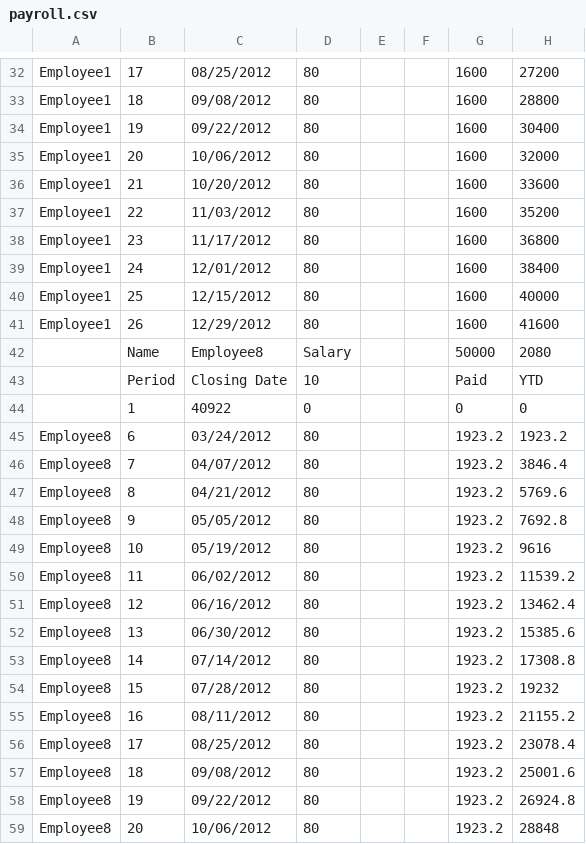
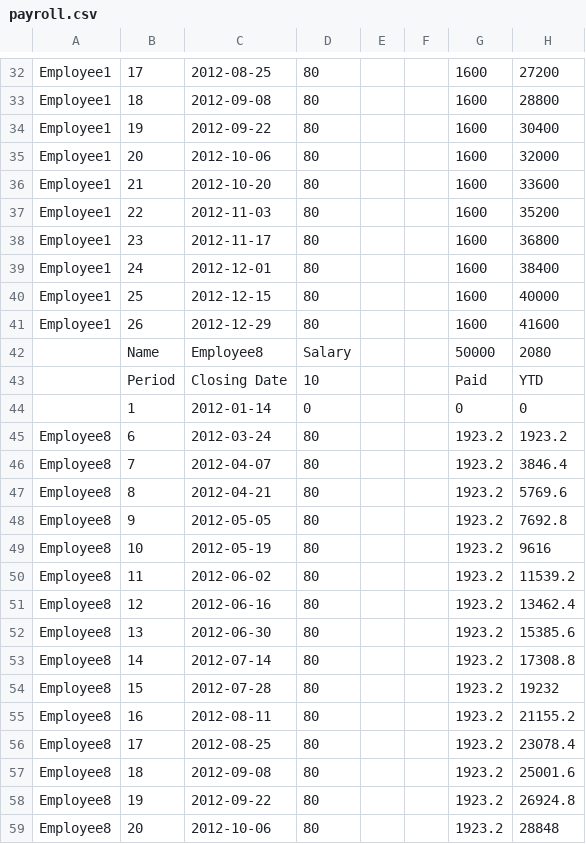
Before and after one commit to cesine/general-ledger, a CSV file: previous_attempts_at_accounting_files_prior_to_2014/PaySlip/payroll.csv, drawn as a sheet; only a part is shown, gaps mark what is left out; the diff covers the shown part only; the diff names each change by its address in the sheet, - before the commit and + after, or states it on an @@ line.

```diff
--- a/previous_attempts_at_accounting_files_prior_to_2014/PaySlip/payroll.csv
+++ b/previous_attempts_at_accounting_files_prior_to_2014/PaySlip/payroll.csv
-C32: 08/25/2012
+C32: 2012-08-25
-C33: 09/08/2012
+C33: 2012-09-08
-C34: 09/22/2012
+C34: 2012-09-22
-C35: 10/06/2012
+C35: 2012-10-06
-C36: 10/20/2012
+C36: 2012-10-20
-C37: 11/03/2012
+C37: 2012-11-03
-C38: 11/17/2012
+C38: 2012-11-17
-C39: 12/01/2012
+C39: 2012-12-01
-C40: 12/15/2012
+C40: 2012-12-15
-C41: 12/29/2012
+C41: 2012-12-29
-C44: 40922
+C44: 2012-01-14
-C45: 03/24/2012
+C45: 2012-03-24
-C46: 04/07/2012
+C46: 2012-04-07
-C47: 04/21/2012
+C47: 2012-04-21
-C48: 05/05/2012
+C48: 2012-05-05
-C49: 05/19/2012
+C49: 2012-05-19
-C50: 06/02/2012
+C50: 2012-06-02
-C51: 06/16/2012
+C51: 2012-06-16
-C52: 06/30/2012
+C52: 2012-06-30
-C53: 07/14/2012
+C53: 2012-07-14
-C54: 07/28/2012
+C54: 2012-07-28
-C55: 08/11/2012
+C55: 2012-08-11
-C56: 08/25/2012
+C56: 2012-08-25
-C57: 09/08/2012
+C57: 2012-09-08
-C58: 09/22/2012
+C58: 2012-09-22
-C59: 10/06/2012
+C59: 2012-10-06
```
Also changed, not shown: 100 edited cells elsewhere in this file.
